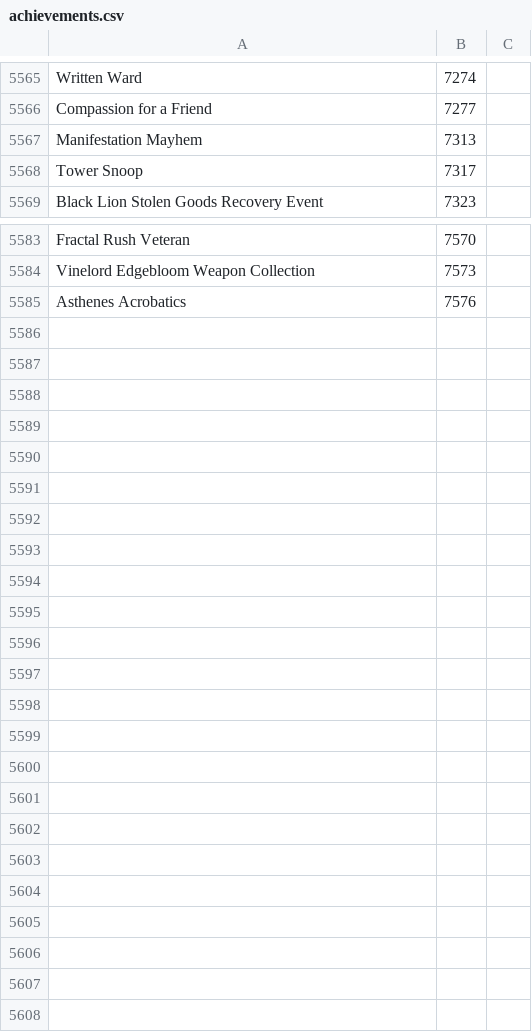
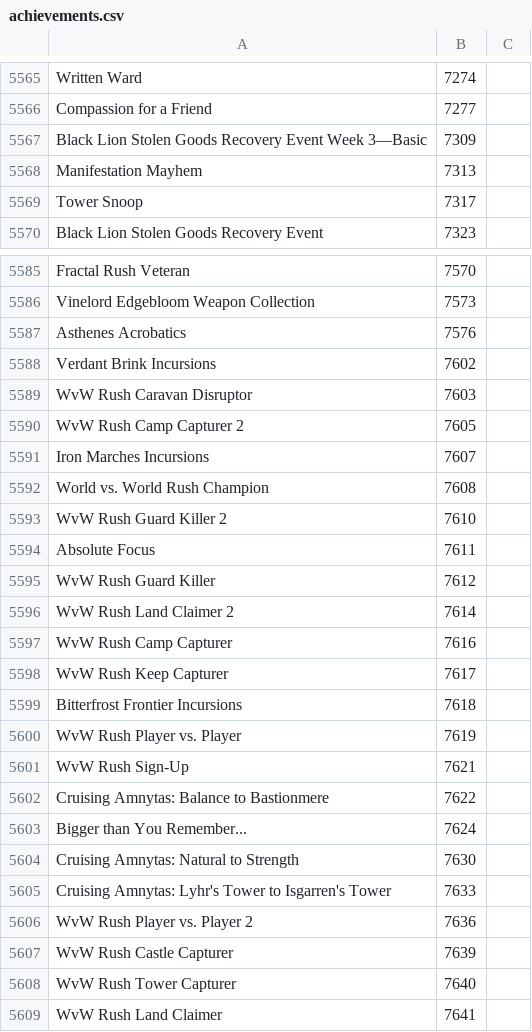
Before and after one commit to Pandraghon/gw2api-namesearch, a CSV file: en/achievements.csv, drawn as a sheet; only a part is shown, gaps mark what is left out; the diff covers the shown part only.

```diff
--- a/en/achievements.csv
+++ b/en/achievements.csv
@@ -5566,2 +5566,3 @@
 "Compassion for a Friend",7277
+"Black Lion Stolen Goods Recovery Event Week 3—Basic",7309
 "Manifestation Mayhem",7313
@@ -5585 +5587,23 @@
 "Asthenes Acrobatics",7576
+"Verdant Brink Incursions",7602
+"WvW Rush Caravan Disruptor",7603
+"WvW Rush Camp Capturer 2",7605
+"Iron Marches Incursions",7607
+"World vs. World Rush Champion",7608
+"WvW Rush Guard Killer 2",7610
+"Absolute Focus",7611
+"WvW Rush Guard Killer",7612
+"WvW Rush Land Claimer 2",7614
+"WvW Rush Camp Capturer",7616
+"WvW Rush Keep Capturer",7617
+"Bitterfrost Frontier Incursions",7618
+"WvW Rush Player vs. Player",7619
+"WvW Rush Sign-Up",7621
+"Cruising Amnytas: Balance to Bastionmere",7622
+"Bigger than You Remember...",7624
+"Cruising Amnytas: Natural to Strength",7630
+"Cruising Amnytas: Lyhr's Tower to Isgarren's Tower",7633
+"WvW Rush Player vs. Player 2",7636
+"WvW Rush Castle Capturer",7639
+"WvW Rush Tower Capturer",7640
+"WvW Rush Land Claimer",7641
```
Also changed, not shown: 1 added row elsewhere in this file, fr/achievements.csv, 6 other files.
